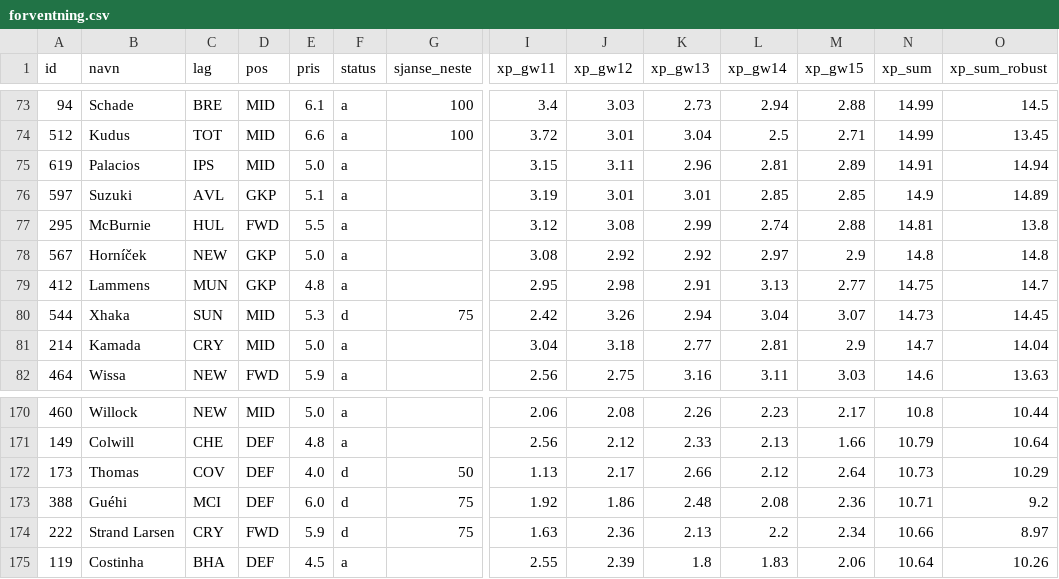
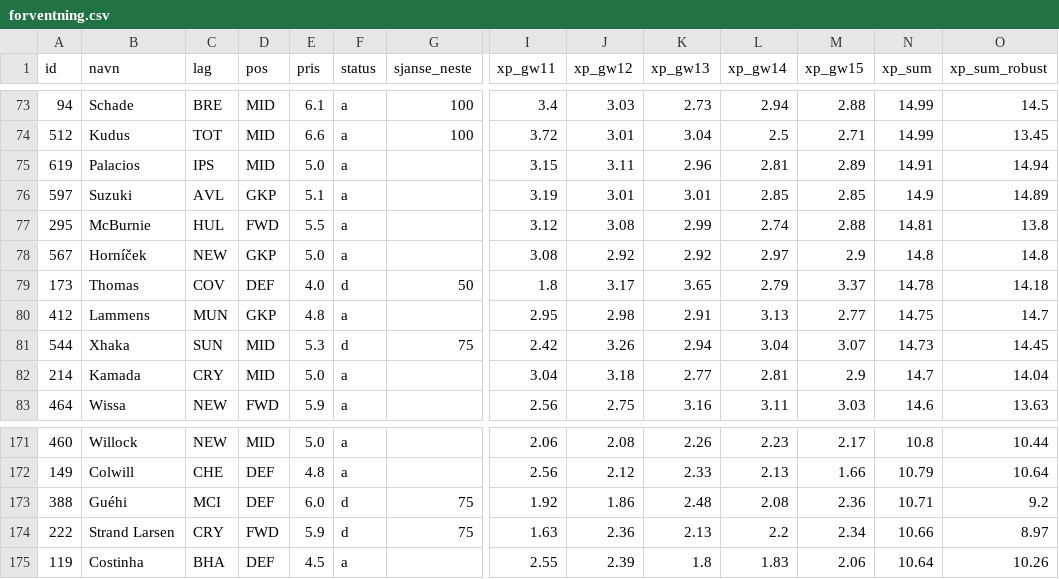
Before and after one commit to steinim/fpl2627, a CSV file: analyse/forventning.csv, drawn as a sheet; only a part is shown, gaps mark what is left out; removed rows and columns are numbered as before the commit, all else as after; rows hold the shown columns only; the diff names each change by its address in the sheet, - before the commit and + after, or states it on an @@ line.

```diff
--- a/analyse/forventning.csv
+++ b/analyse/forventning.csv
+row 79: 173 | Thomas | COV | DEF | 4.0 | d | 50 | 1.8 | 3.17 | 3.65 | 2.79 | 3.37 | 14.78 | 14.18
-row 172: 173 | Thomas | COV | DEF | 4.0 | d | 50 | 1.13 | 2.17 | 2.66 | 2.12 | 2.64 | 10.73 | 10.29
```
Also changed, not shown: 2 other files.
